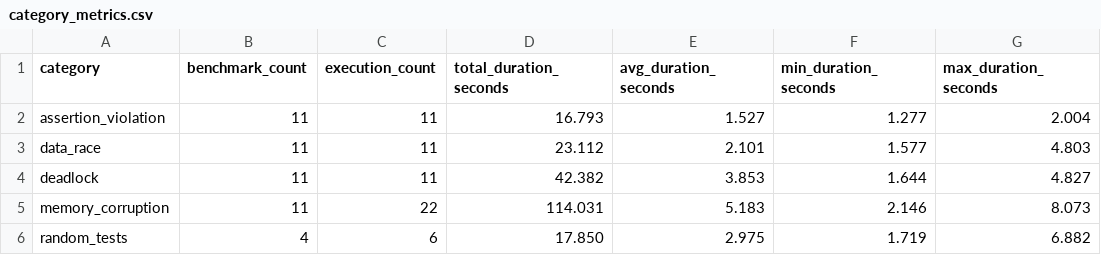
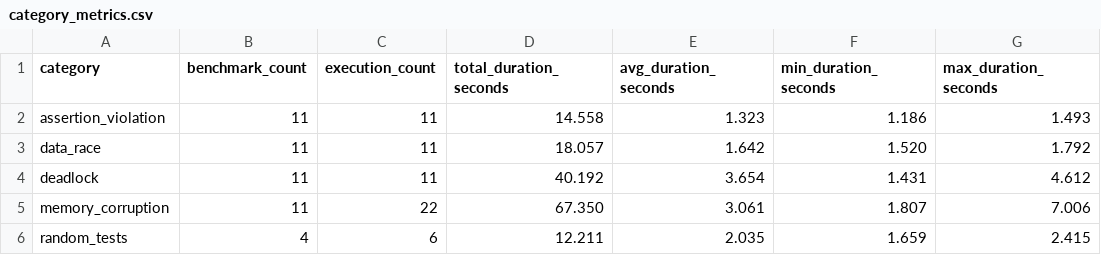
Before and after one commit to EricoBorgonove/vss-concurrency-llm-pipeline, a CSV file: reports/category_metrics.csv, drawn as a sheet.

```diff
--- a/reports/category_metrics.csv
+++ b/reports/category_metrics.csv
@@ -1,6 +1,6 @@
 category,benchmark_count,execution_count,total_duration_seconds,avg_duration_seconds,min_duration_seconds,max_duration_seconds
-assertion_violation,11,11,16.793,1.527,1.277,2.004
-data_race,11,11,23.112,2.101,1.577,4.803
-deadlock,11,11,42.382,3.853,1.644,4.827
-memory_corruption,11,22,114.031,5.183,2.146,8.073
-random_tests,4,6,17.850,2.975,1.719,6.882
+assertion_violation,11,11,14.558,1.323,1.186,1.493
+data_race,11,11,18.057,1.642,1.520,1.792
+deadlock,11,11,40.192,3.654,1.431,4.612
+memory_corruption,11,22,67.350,3.061,1.807,7.006
+random_tests,4,6,12.211,2.035,1.659,2.415
```
Also changed, not shown: reports/benchmark_metrics.csv, reports/results.csv, 7 other files.
